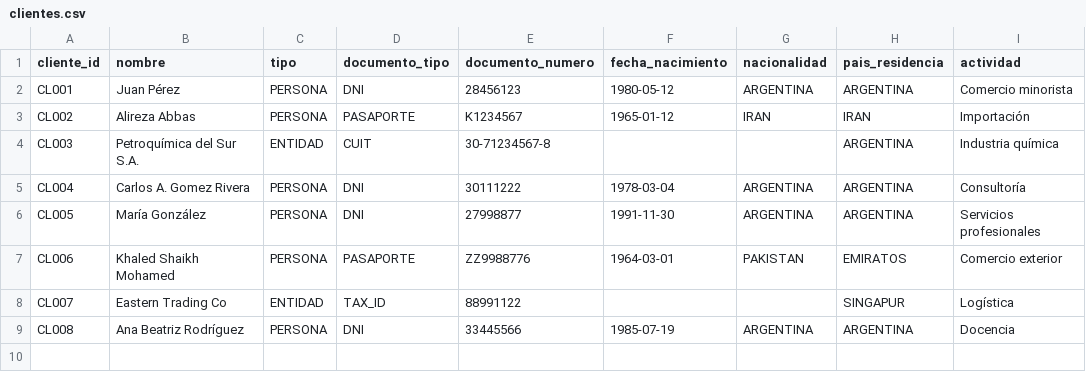
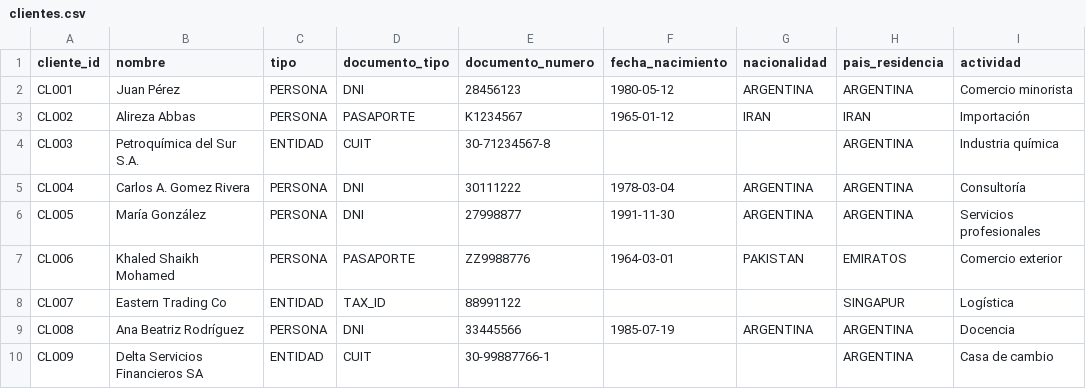
Before and after one commit to Milanechita/legajo, a CSV file: ejemplos/clientes.csv, drawn as a sheet.

```diff
--- a/ejemplos/clientes.csv
+++ b/ejemplos/clientes.csv
@@ -9 +9,2 @@ CL007,Eastern Trading Co,ENTIDAD,TAX_ID,88991122,,,SINGAPUR,Logística
 CL008,Ana Beatriz Rodríguez,PERSONA,DNI,33445566,1985-07-19,ARGENTINA,ARGENTINA,Docencia
+CL009,Delta Servicios Financieros SA,ENTIDAD,CUIT,30-99887766-1,,,ARGENTINA,Casa de cambio
```
Also changed, not shown: 10 other files.
